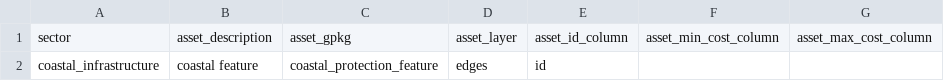
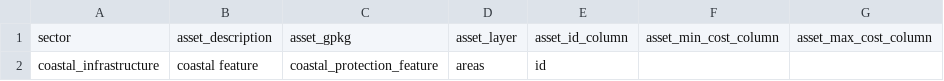
Before and after one commit to nismod/jamaica-infrastructure, a CSV file: workflow/coastal_protection_layers.csv, drawn as a sheet; only a part is shown; the diff names each change by its address in the sheet, - before the commit and + after, or states it on an @@ line.

Commit message:
Change edges -> areas

```diff
--- a/workflow/coastal_protection_layers.csv
+++ b/workflow/coastal_protection_layers.csv
-D2: edges
+D2: areas
```
Also changed, not shown: 1 other file.
